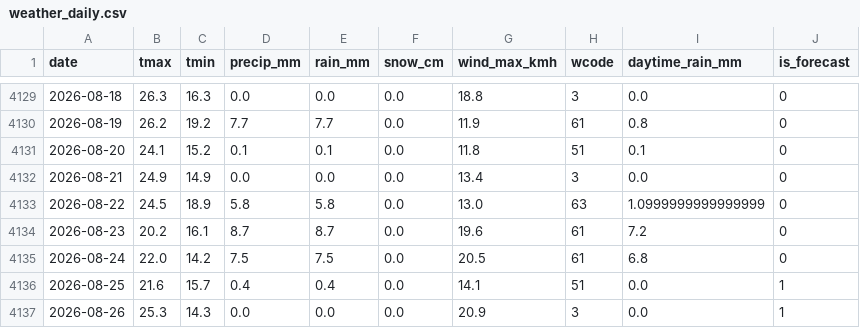
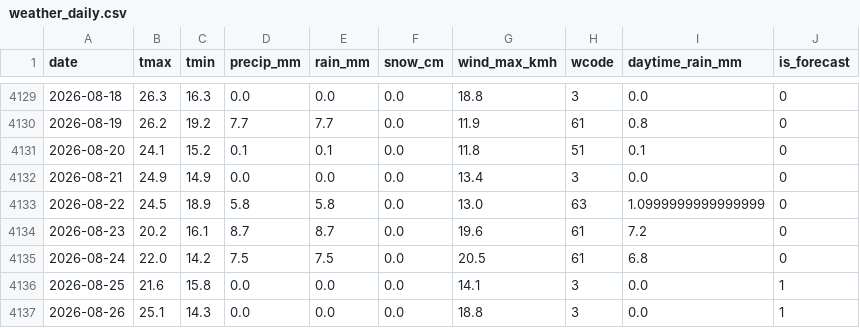
Before and after one commit to KhaledCodes/toronto-ferry-dashboard, a CSV file: outputs/weather_daily.csv, drawn as a sheet; only a part is shown, gaps mark what is left out.

```diff
--- a/outputs/weather_daily.csv
+++ b/outputs/weather_daily.csv
@@ -4135,3 +4135,3 @@ date,tmax,tmin,precip_mm,rain_mm,snow_cm,wind_max_kmh,wcode,daytime_rain_mm,is_f
 2026-08-24,22.0,14.2,7.5,7.5,0.0,20.5,61,6.8,0
-2026-08-25,21.6,15.7,0.4,0.4,0.0,14.1,51,0.0,1
-2026-08-26,25.3,14.3,0.0,0.0,0.0,20.9,3,0.0,1
+2026-08-25,21.6,15.8,0.0,0.0,0.0,14.1,3,0.0,1
+2026-08-26,25.1,14.3,0.0,0.0,0.0,18.8,3,0.0,1
```
Also changed, not shown: outputs/weather_hourly.csv, 1 other file.
